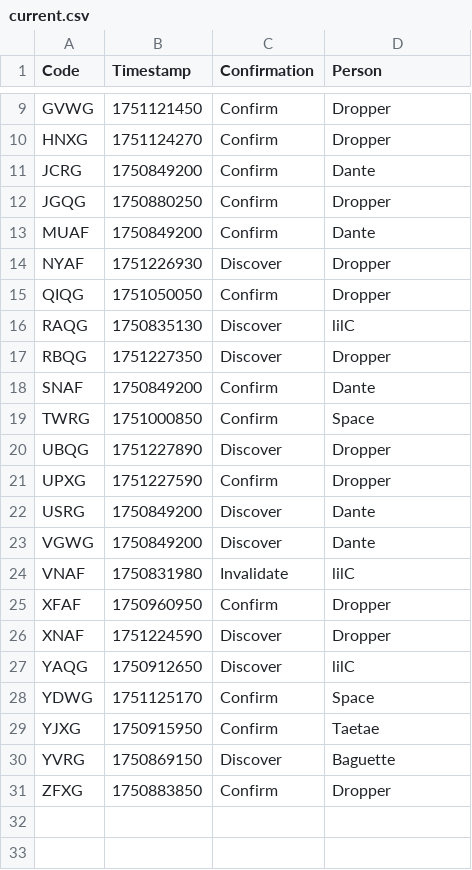
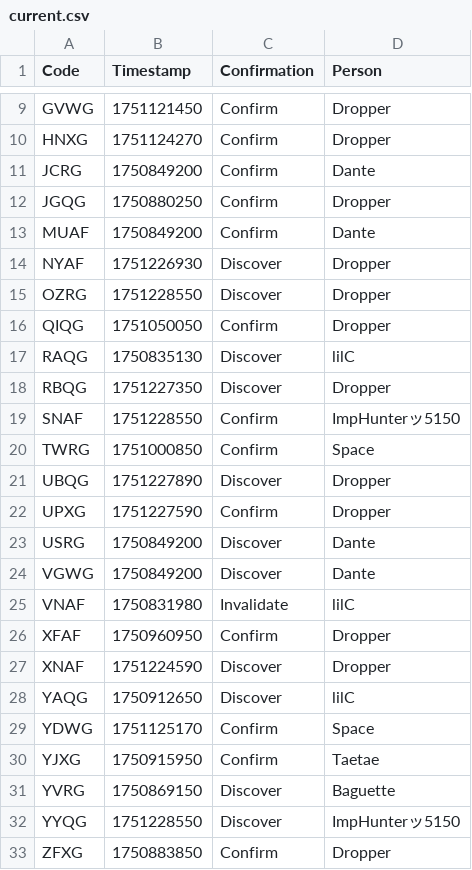
Before and after one commit to Sparxist/GlitchedLobbiesAU, a CSV file: current.csv, drawn as a sheet; only a part is shown, gaps mark what is left out.

Commit message:
Update current.csv

```diff
--- a/current.csv
+++ b/current.csv
@@ -14,2 +14,3 @@ MUAF,1750849200,Confirm,Dante
 NYAF,1751226930,Discover,Dropper
+OZRG,1751228550,Discover,Dropper
 QIQG,1751050050,Confirm,Dropper
@@ -17,3 +18,3 @@ RAQG,1750835130,Discover,lilC
 RBQG,1751227350,Discover,Dropper
-SNAF,1750849200,Confirm,Dante
+SNAF,1751228550,Confirm,ImpHunterッ5150
 TWRG,1751000850,Confirm,Space
@@ -30,2 +31,3 @@ YJXG,1750915950,Confirm,Taetae
 YVRG,1750869150,Discover,Baguette
+YYQG,1751228550,Discover,ImpHunterッ5150
 ZFXG,1750883850,Confirm,Dropper
```
